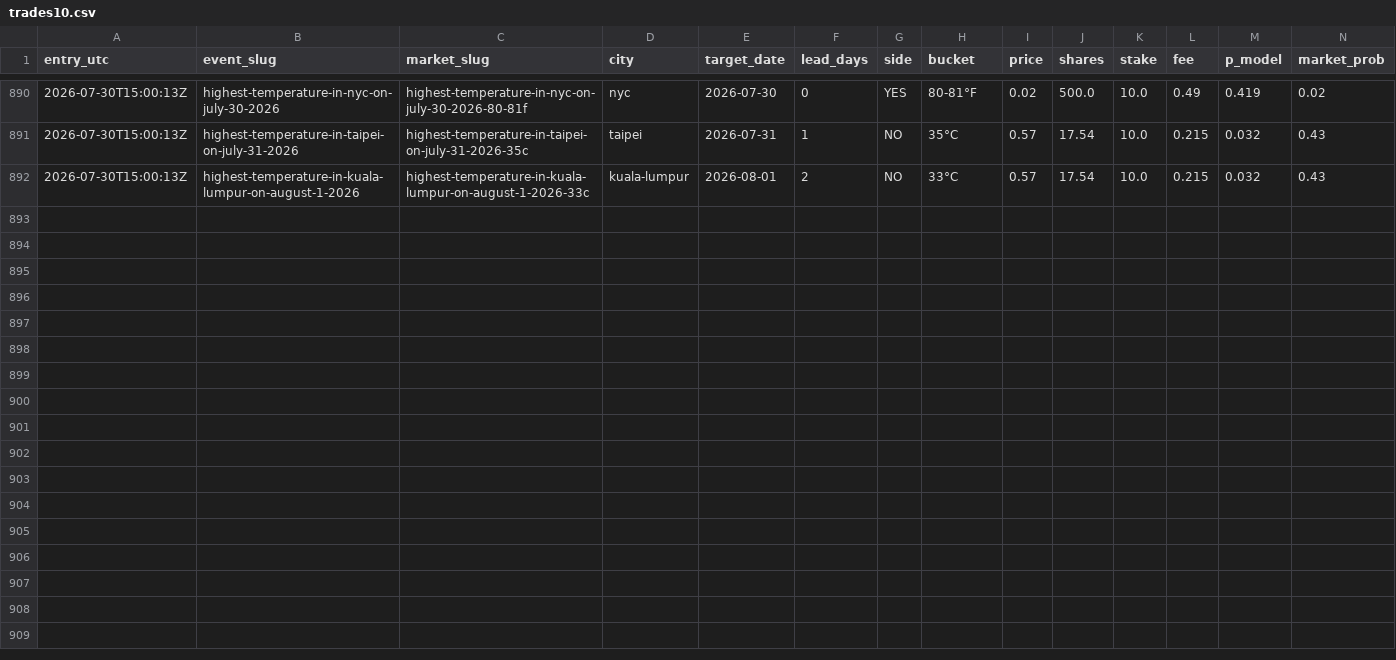
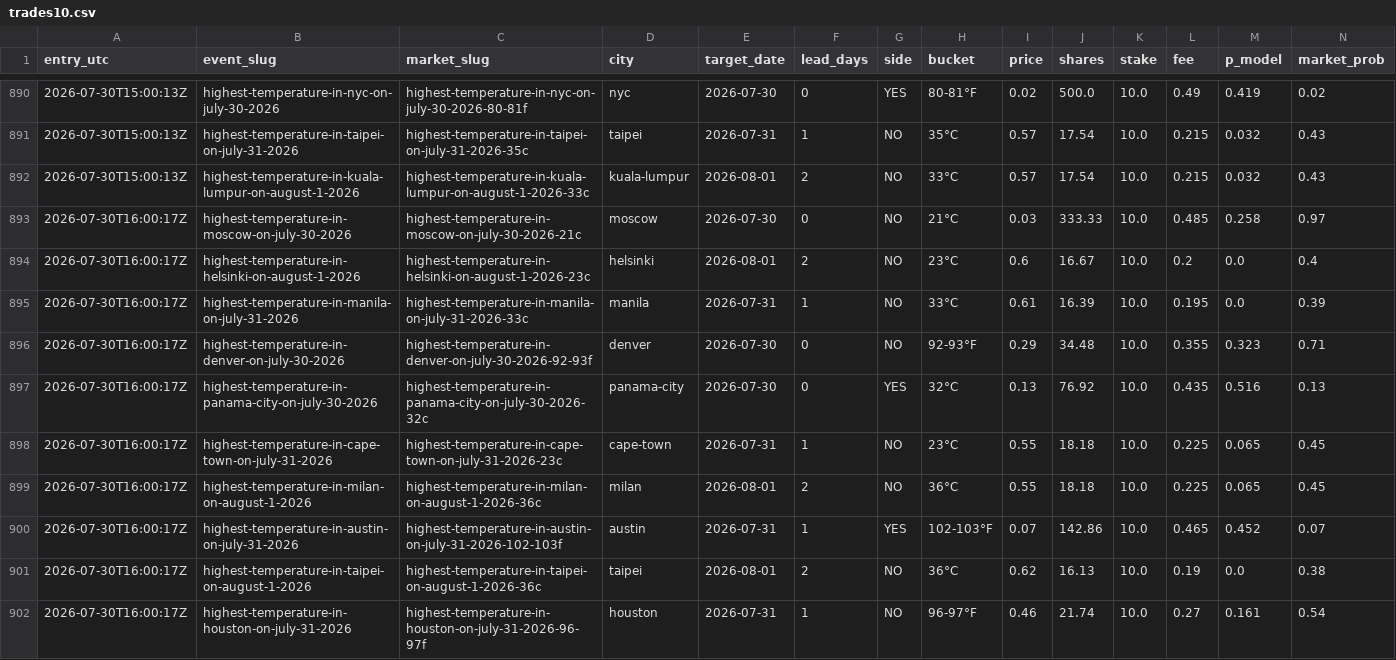
Before and after one commit to caohainguyen103-coder/temp-tracker, a CSV file: data/trades10.csv, drawn as a sheet; only a part is shown, gaps mark what is left out; rows hold the shown columns only; the diff names each change by its address in the sheet, - before the commit and + after, or states it on an @@ line.

```diff
--- a/data/trades10.csv
+++ b/data/trades10.csv
+row 893: 2026-07-30T16:00:17Z | highest-temperature-in-moscow-on-july-30-2026 | highest-temperature-in-moscow-on-july-30-2026-21c | moscow | 2026-07-30 | 0 | NO | 21°C | 0.03 | 333.33 | 10.0 | 0.485 | 0.258 | 0.97
+row 894: 2026-07-30T16:00:17Z | highest-temperature-in-helsinki-on-august-1-2026 | highest-temperature-in-helsinki-on-august-1-2026-23c | helsinki | 2026-08-01 | 2 | NO | 23°C | 0.6 | 16.67 | 10.0 | 0.2 | 0.0 | 0.4
+row 895: 2026-07-30T16:00:17Z | highest-temperature-in-manila-on-july-31-2026 | highest-temperature-in-manila-on-july-31-2026-33c | manila | 2026-07-31 | 1 | NO | 33°C | 0.61 | 16.39 | 10.0 | 0.195 | 0.0 | 0.39
+row 896: 2026-07-30T16:00:17Z | highest-temperature-in-denver-on-july-30-2026 | highest-temperature-in-denver-on-july-30-2026-92-93f | denver | 2026-07-30 | 0 | NO | 92-93°F | 0.29 | 34.48 | 10.0 | 0.355 | 0.323 | 0.71
+row 897: 2026-07-30T16:00:17Z | highest-temperature-in-panama-city-on-july-30-2026 | highest-temperature-in-panama-city-on-july-30-2026-32c | panama-city | 2026-07-30 | 0 | YES | 32°C | 0.13 | 76.92 | 10.0 | 0.435 | 0.516 | 0.13
+row 898: 2026-07-30T16:00:17Z | highest-temperature-in-cape-town-on-july-31-2026 | highest-temperature-in-cape-town-on-july-31-2026-23c | cape-town | 2026-07-31 | 1 | NO | 23°C | 0.55 | 18.18 | 10.0 | 0.225 | 0.065 | 0.45
+row 899: 2026-07-30T16:00:17Z | highest-temperature-in-milan-on-august-1-2026 | highest-temperature-in-milan-on-august-1-2026-36c | milan | 2026-08-01 | 2 | NO | 36°C | 0.55 | 18.18 | 10.0 | 0.225 | 0.065 | 0.45
+row 900: 2026-07-30T16:00:17Z | highest-temperature-in-austin-on-july-31-2026 | highest-temperature-in-austin-on-july-31-2026-102-103f | austin | 2026-07-31 | 1 | YES | 102-103°F | 0.07 | 142.86 | 10.0 | 0.465 | 0.452 | 0.07
+row 901: 2026-07-30T16:00:17Z | highest-temperature-in-taipei-on-august-1-2026 | highest-temperature-in-taipei-on-august-1-2026-36c | taipei | 2026-08-01 | 2 | NO | 36°C | 0.62 | 16.13 | 10.0 | 0.19 | 0.0 | 0.38
+row 902: 2026-07-30T16:00:17Z | highest-temperature-in-houston-on-july-31-2026 | highest-temperature-in-houston-on-july-31-2026-96-97f | houston | 2026-07-31 | 1 | NO | 96-97°F | 0.46 | 21.74 | 10.0 | 0.27 | 0.161 | 0.54
```
Also changed, not shown: data/cd14_price_hist.csv.
